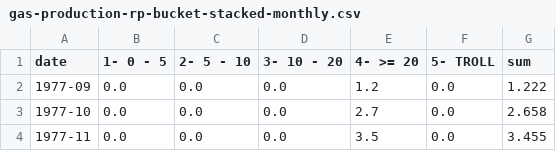
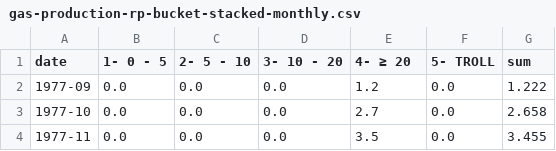
Before and after one commit to ivarref/clj-simple-chart, a CSV file: data/ncs/gas-production-rp-bucket-stacked-monthly.csv, drawn as a sheet; only a part is shown.

```diff
--- a/data/ncs/gas-production-rp-bucket-stacked-monthly.csv
+++ b/data/ncs/gas-production-rp-bucket-stacked-monthly.csv
@@ -1,2 +1,2 @@
-date,1- 0 - 5,2- 5 - 10,3- 10 - 20,4- >= 20,5- TROLL,sum
+date,1- 0 - 5,2- 5 - 10,3- 10 - 20,4- ≥ 20,5- TROLL,sum
 1977-09,0.0,0.0,0.0,1.2,0.0,1.222
```
Also changed, not shown: data/ncs/gas-production-rp-bucket-stacked-yearly.csv, 3 other files.
